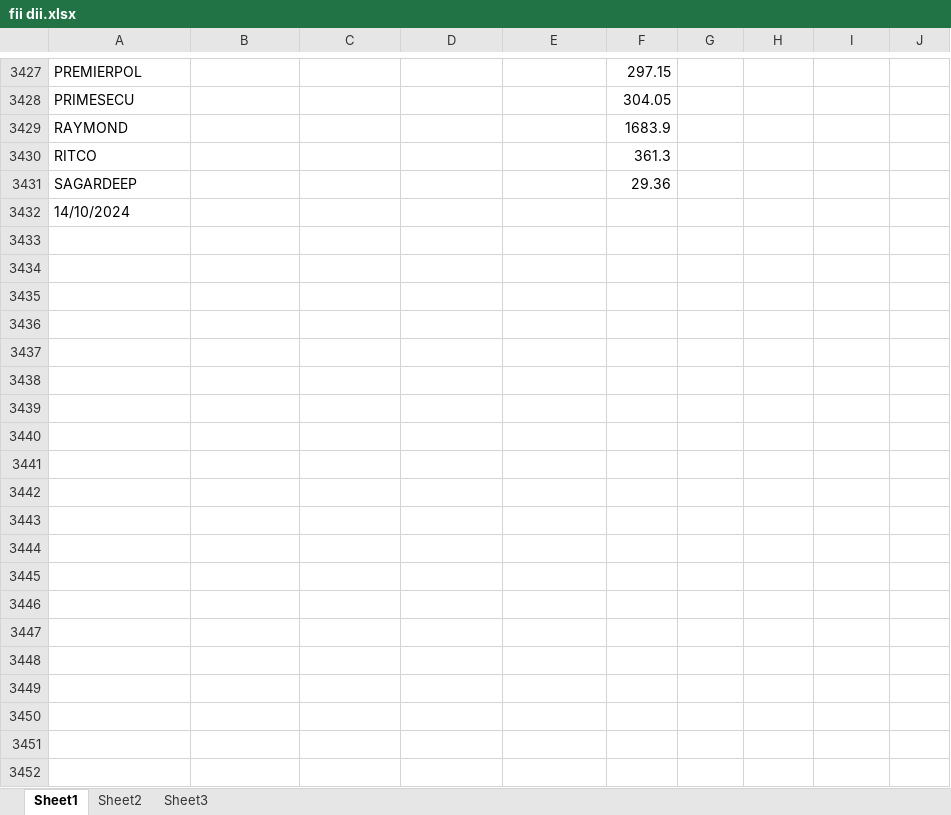
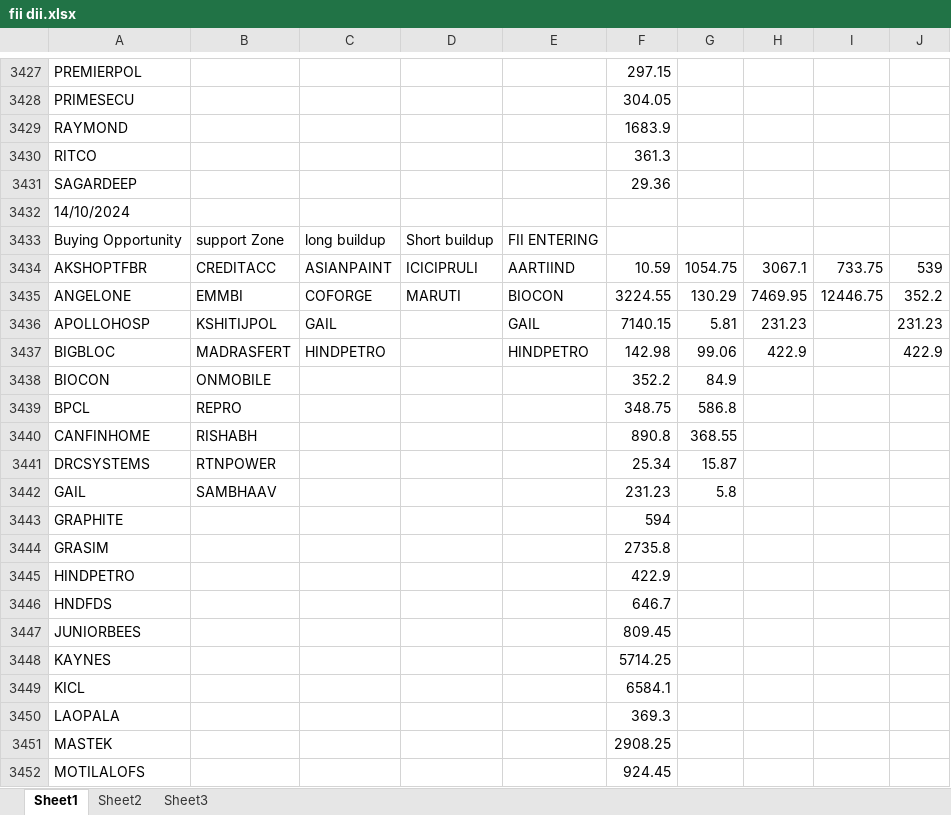
Before and after one commit to amirathor/Story, an Excel workbook: fii dii.xlsx, sheet Sheet1, drawn as a sheet; only a part is shown, gaps mark what is left out; values as stored, in another font and other column widths than the file's, no borders; the diff covers the shown part only; the diff names each change by its address in the sheet, - before the commit and + after, or states it on an @@ line.

```diff
--- a/fii dii.xlsx (sheet Sheet1)
+++ b/fii dii.xlsx (sheet Sheet1)
+row 3433: Buying Opportunity | support Zone | long buildup | Short buildup | FII ENTERING
+row 3434: AKSHOPTFBR | CREDITACC | ASIANPAINT | ICICIPRULI | AARTIIND | 10.59 | 1054.75 | 3067.1 | 733.75 | 539
+row 3435: ANGELONE | EMMBI | COFORGE | MARUTI | BIOCON | 3224.55 | 130.29 | 7469.95 | 12446.75 | 352.2
+row 3436: APOLLOHOSP | KSHITIJPOL | GAIL |  | GAIL | 7140.15 | 5.81 | 231.23 |  | 231.23
+row 3437: BIGBLOC | MADRASFERT | HINDPETRO |  | HINDPETRO | 142.98 | 99.06 | 422.9 |  | 422.9
+row 3438: BIOCON | ONMOBILE |  |  |  | 352.2 | 84.9
+row 3439: BPCL | REPRO |  |  |  | 348.75 | 586.8
+row 3440: CANFINHOME | RISHABH |  |  |  | 890.8 | 368.55
+row 3441: DRCSYSTEMS | RTNPOWER |  |  |  | 25.34 | 15.87
+row 3442: GAIL | SAMBHAAV |  |  |  | 231.23 | 5.8
+row 3443: GRAPHITE |  |  |  |  | 594
+row 3444: GRASIM |  |  |  |  | 2735.8
+row 3445: HINDPETRO |  |  |  |  | 422.9
+row 3446: HNDFDS |  |  |  |  | 646.7
+row 3447: JUNIORBEES |  |  |  |  | 809.45
+row 3448: KAYNES |  |  |  |  | 5714.25
+row 3449: KICL |  |  |  |  | 6584.1
+row 3450: LAOPALA |  |  |  |  | 369.3
+row 3451: MASTEK |  |  |  |  | 2908.25
+row 3452: MOTILALOFS |  |  |  |  | 924.45
```
Also changed, not shown: 26 added rows elsewhere in this sheet, fidi.xlsx, 1 other file.
